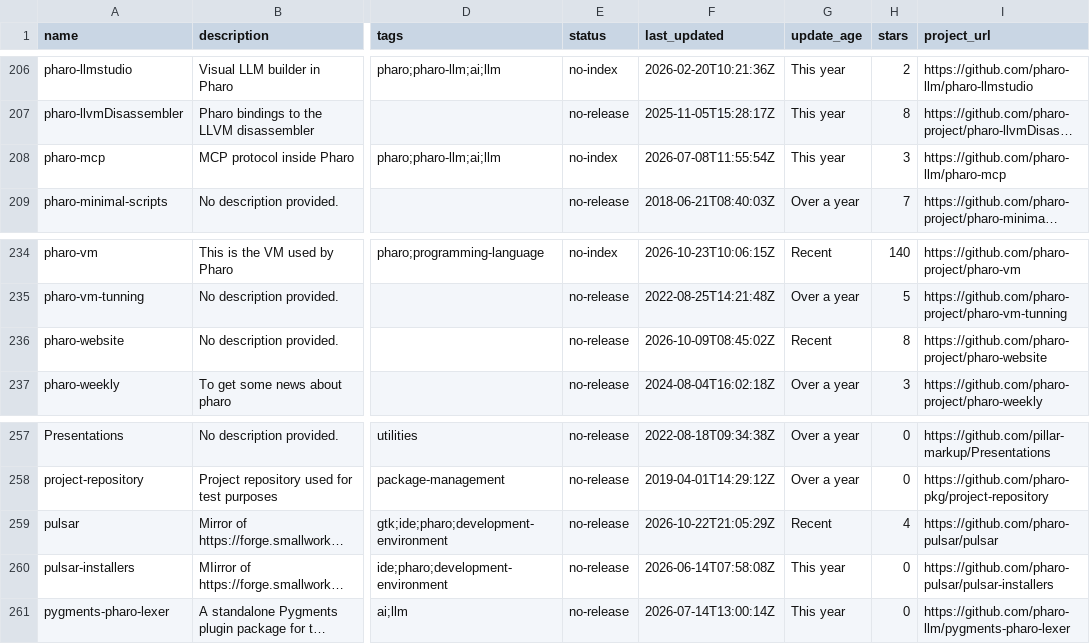
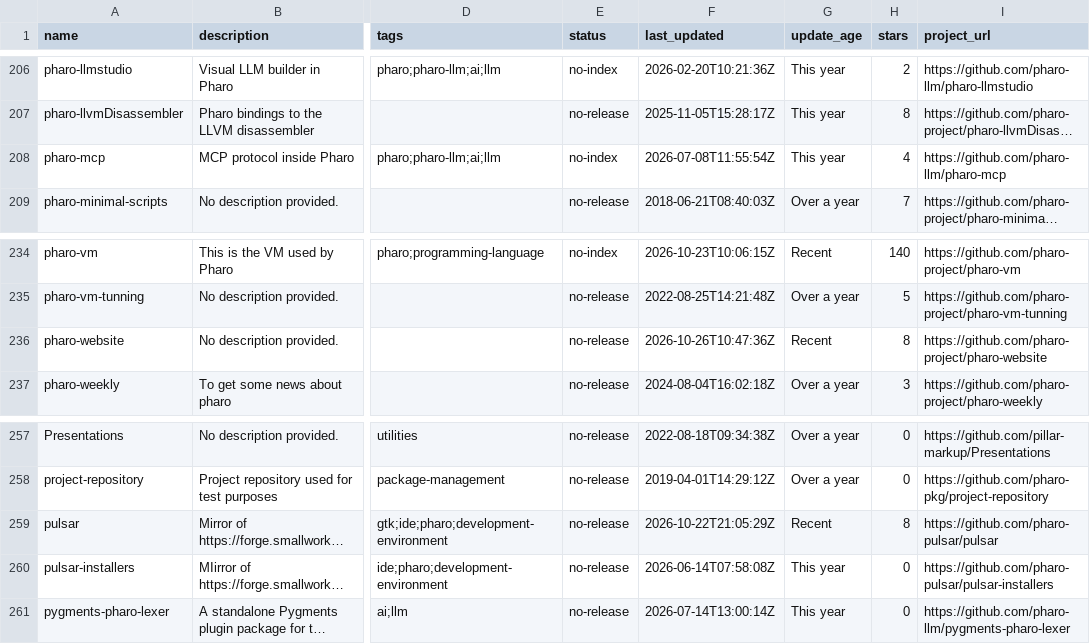
Before and after one commit to guillep/pharo-catalog, a CSV file: catalog.csv, drawn as a sheet; only a part is shown, gaps mark what is left out; long unchanged cells end in …; the diff covers the shown part only; the diff names each change by its address in the sheet, - before the commit and + after, or states it on an @@ line.

```diff
--- a/catalog.csv
+++ b/catalog.csv
-H208 (stars): 3
+H208 (stars): 4
-F236 (last_updated): 2026-10-09T08:45:02Z
+F236 (last_updated): 2026-10-26T10:47:36Z
-H259 (stars): 4
+H259 (stars): 8
```
Also changed, not shown: 6 edited cells elsewhere in this file, 2 other files.
